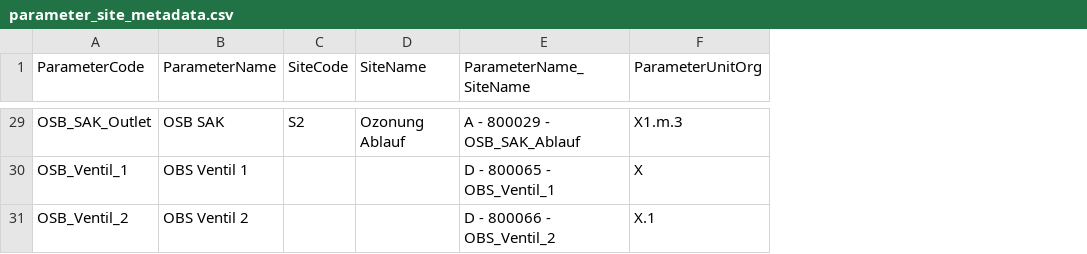
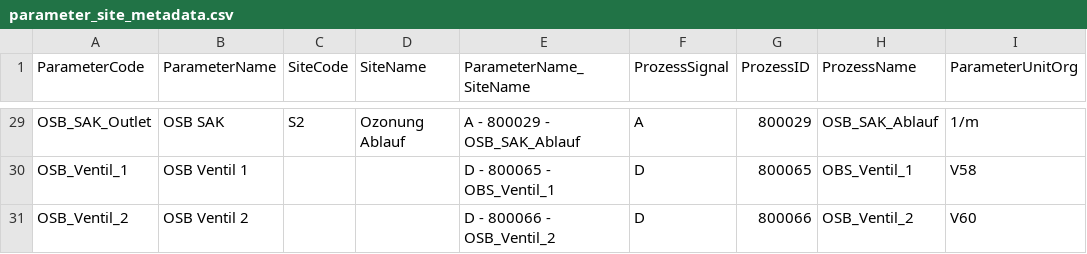
Before and after one commit to KWB-R/aquanes.report, a CSV file: inst/shiny/berlin_s/data/parameter_site_metadata.csv, drawn as a sheet; only a part is shown, gaps mark what is left out; addresses are those after the commit; the diff covers the shown part only; the diff names each change by its address in the sheet, - before the commit and + after, or states it on an @@ line.

Commit message:
berlin_s: CSV import performance improved by ~250% (base::read.csv -> data.table::fread), join with parameter_site_metadata.csv now based on "ProzessID"

```diff
--- a/inst/shiny/berlin_s/data/parameter_site_metadata.csv
+++ b/inst/shiny/berlin_s/data/parameter_site_metadata.csv
+column F (ProzessSignal), rows 29-31: A | D | D
+column G (ProzessID), rows 29-31: 800029 | 800065 | 800066
+column H (ProzessName), rows 29-31: OSB_SAK_Ablauf | OBS_Ventil_1 | OSB_Ventil_2
-I29 (ParameterUnitOrg): X1.m.3
+I29 (ParameterUnitOrg): 1/m
-B30 (ParameterName): OBS Ventil 1
+B30 (ParameterName): OSB Ventil 1
-I30 (ParameterUnitOrg): X
+I30 (ParameterUnitOrg): V58
-B31 (ParameterName): OBS Ventil 2
+B31 (ParameterName): OSB Ventil 2
-E31 (ParameterName_SiteName): D - 800066 - OBS_Ventil_2
+E31 (ParameterName_SiteName): D - 800066 - OSB_Ventil_2
-I31 (ParameterUnitOrg): X.1
+I31 (ParameterUnitOrg): V60
```
Also changed, not shown: 28 edited cells elsewhere in this file, 3 other files.
